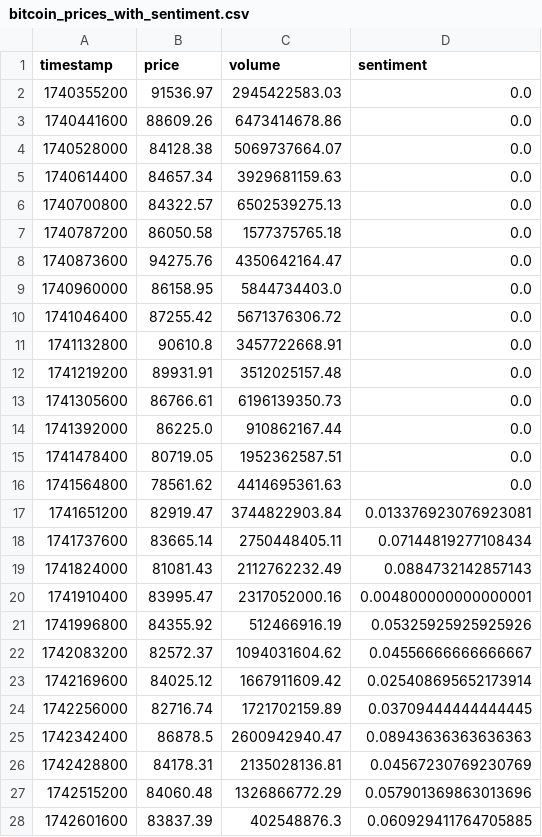
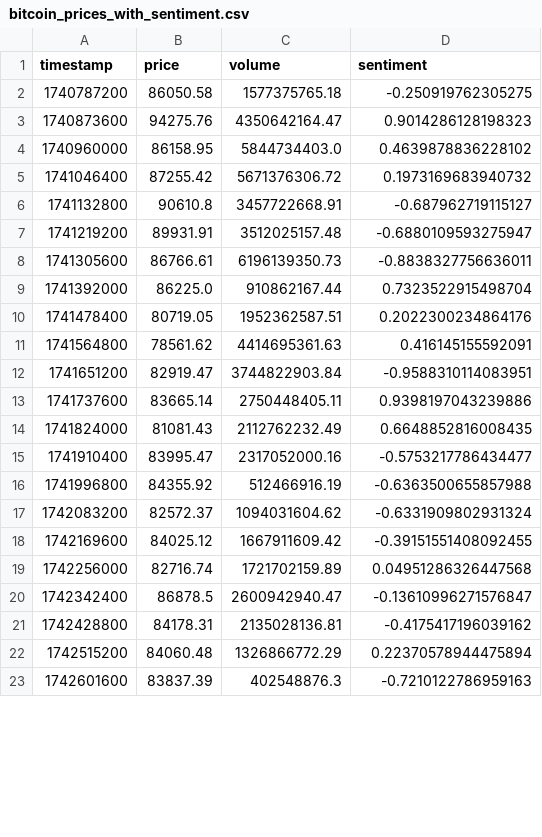
Before and after one commit to Sairam0503/crypto-sentiment-dashboard, a CSV file: bitcoin_prices_with_sentiment.csv, drawn as a sheet; only a part is shown; the diff covers the shown part only.

```diff
--- a/bitcoin_prices_with_sentiment.csv
+++ b/bitcoin_prices_with_sentiment.csv
@@ -1,28 +1,23 @@
 timestamp,price,volume,sentiment
-1740355200,91536.97,2945422583.03,0.0
-1740441600,88609.26,6473414678.86,0.0
-1740528000,84128.38,5069737664.07,0.0
-1740614400,84657.34,3929681159.63,0.0
-1740700800,84322.57,6502539275.13,0.0
-1740787200,86050.58,1577375765.18,0.0
-1740873600,94275.76,4350642164.47,0.0
-1740960000,86158.95,5844734403.0,0.0
-1741046400,87255.42,5671376306.72,0.0
-1741132800,90610.8,3457722668.91,0.0
-1741219200,89931.91,3512025157.48,0.0
-1741305600,86766.61,6196139350.73,0.0
-1741392000,86225.0,910862167.44,0.0
-1741478400,80719.05,1952362587.51,0.0
-1741564800,78561.62,4414695361.63,0.0
-1741651200,82919.47,3744822903.84,0.013376923076923081
-1741737600,83665.14,2750448405.11,0.07144819277108434
-1741824000,81081.43,2112762232.49,0.0884732142857143
-1741910400,83995.47,2317052000.16,0.004800000000000001
-1741996800,84355.92,512466916.19,0.05325925925925926
-1742083200,82572.37,1094031604.62,0.04556666666666667
-1742169600,84025.12,1667911609.42,0.025408695652173914
-1742256000,82716.74,1721702159.89,0.03709444444444445
-1742342400,86878.5,2600942940.47,0.08943636363636363
-1742428800,84178.31,2135028136.81,0.04567230769230769
-1742515200,84060.48,1326866772.29,0.057901369863013696
-1742601600,83837.39,402548876.3,0.060929411764705885
+1740787200,86050.58,1577375765.18,-0.250919762305275
+1740873600,94275.76,4350642164.47,0.9014286128198323
+1740960000,86158.95,5844734403.0,0.4639878836228102
+1741046400,87255.42,5671376306.72,0.1973169683940732
+1741132800,90610.8,3457722668.91,-0.687962719115127
+1741219200,89931.91,3512025157.48,-0.6880109593275947
+1741305600,86766.61,6196139350.73,-0.8838327756636011
+1741392000,86225.0,910862167.44,0.7323522915498704
+1741478400,80719.05,1952362587.51,0.2022300234864176
+1741564800,78561.62,4414695361.63,0.416145155592091
+1741651200,82919.47,3744822903.84,-0.9588310114083951
+1741737600,83665.14,2750448405.11,0.9398197043239886
+1741824000,81081.43,2112762232.49,0.6648852816008435
+1741910400,83995.47,2317052000.16,-0.5753217786434477
+1741996800,84355.92,512466916.19,-0.6363500655857988
+1742083200,82572.37,1094031604.62,-0.6331909802931324
+1742169600,84025.12,1667911609.42,-0.39151551408092455
+1742256000,82716.74,1721702159.89,0.04951286326447568
+1742342400,86878.5,2600942940.47,-0.13610996271576847
+1742428800,84178.31,2135028136.81,-0.4175417196039162
+1742515200,84060.48,1326866772.29,0.22370578944475894
+1742601600,83837.39,402548876.3,-0.7210122786959163
```
Also changed, not shown: 4 added rows and 6 edited cells elsewhere in this file, bitcoin_prices.csv, reddit_sentiment.csv, 4 other files.
